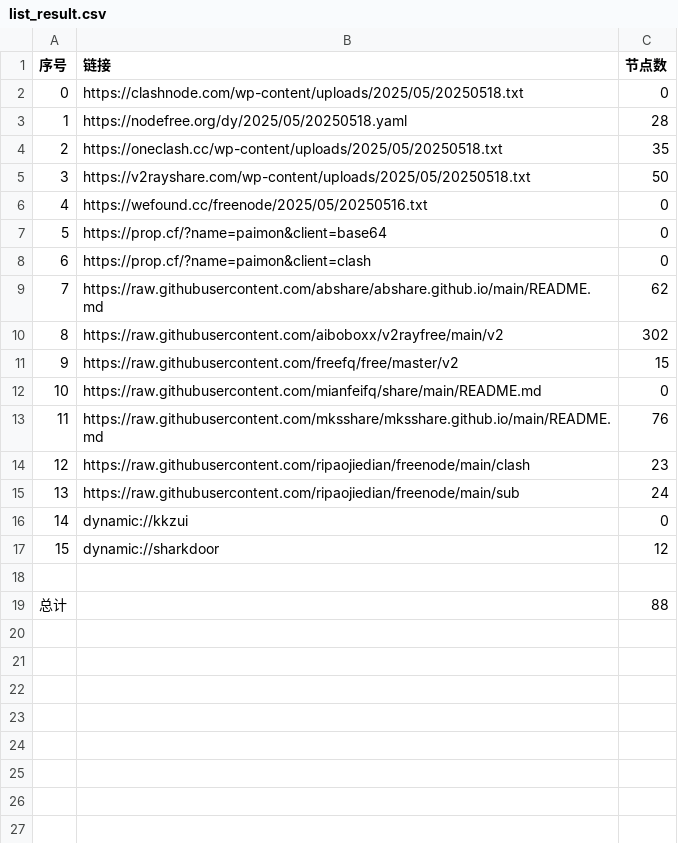
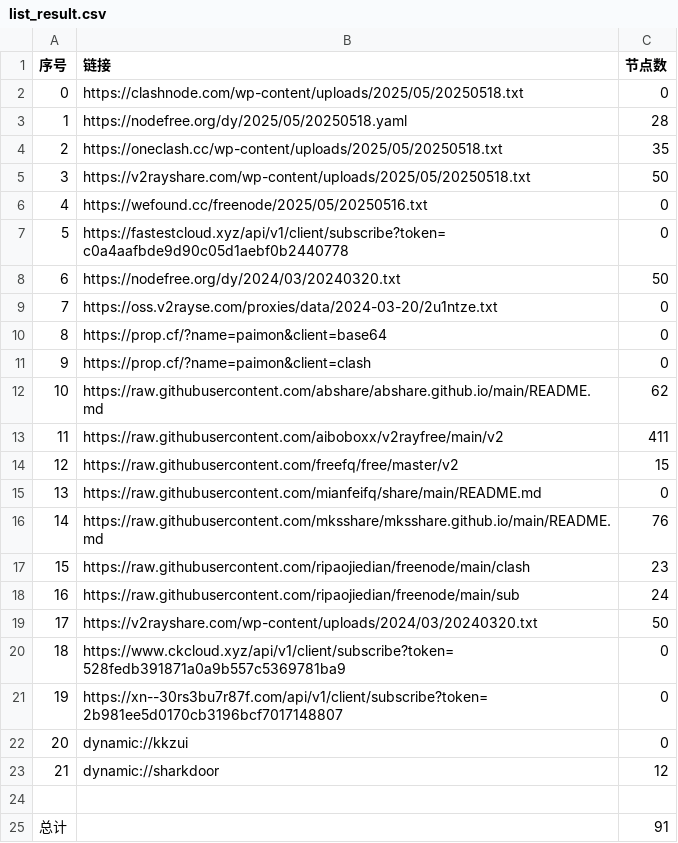
Before and after one commit to chengzhiming/AutoMergePublicNodes, a CSV file: list_result.csv, drawn as a sheet; addresses are those after the commit; the diff names each change by its address in the sheet, - before the commit and + after, or states it on an @@ line.

```diff
--- a/list_result.csv
+++ b/list_result.csv
+row 7: 5 | https://fastestcloud.xyz/api/v1/client/subscribe?token=c0a4aafbde9d90c05d1aebf0b2440778 | 0
+row 8: 6 | https://nodefree.org/dy/2024/03/20240320.txt | 50
+row 9: 7 | https://oss.v2rayse.com/proxies/data/2024-03-20/2u1ntze.txt | 0
@@ column A (序号) renumbered between rows 10 and 23 @@
-C13 (节点数): 302
+C13 (节点数): 411
+row 19: 17 | https://v2rayshare.com/wp-content/uploads/2024/03/20240320.txt | 50
+row 20: 18 | https://www.ckcloud.xyz/api/v1/client/subscribe?token=528fedb391871a0a9b557c5369781ba9 | 0
+row 21: 19 | https://xn--30rs3bu7r87f.com/api/v1/client/subscribe?token=2b981ee5d0170cb3196bcf7017148807 | 0
-C25 (节点数): 88
+C25 (节点数): 91
```
Also changed, not shown: 12 other files.
